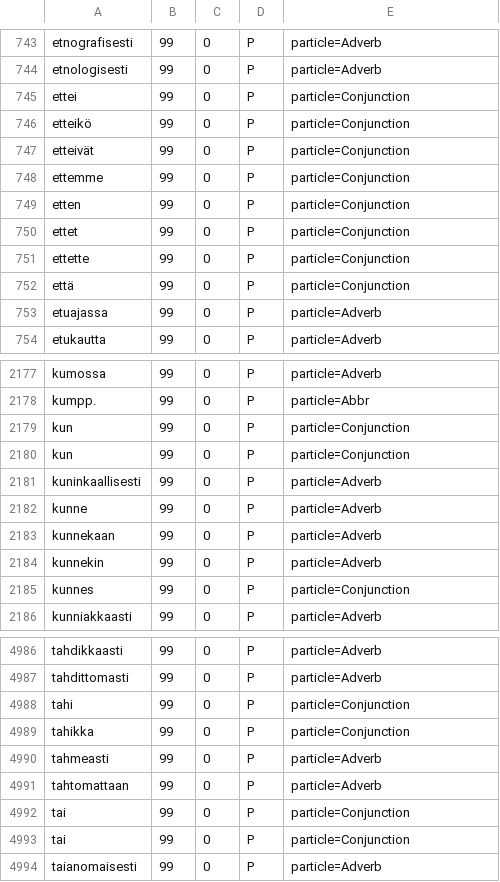
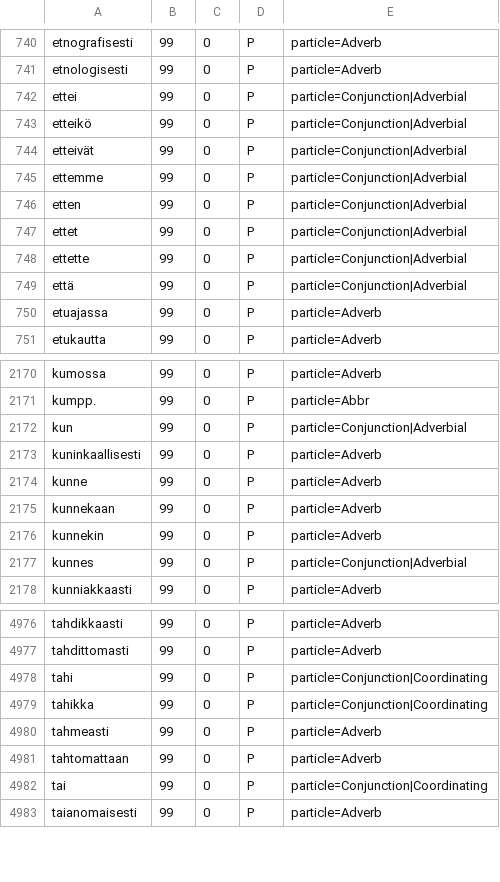
Before and after one commit to flammie/omorfi, a CSV file: src/lexical/attributes/particle-classes.csv, drawn as a sheet; only a part is shown, gaps mark what is left out; the diff covers the shown part only.

Commit message:
Classify conjunctions by syntax

```diff
--- a/src/lexical/attributes/particle-classes.csv
+++ b/src/lexical/attributes/particle-classes.csv
@@ -744,10 +741,10 @@
 "etnologisesti","99","0","P","particle=Adverb"
-"ettei","99","0","P","particle=Conjunction"
-"etteikö","99","0","P","particle=Conjunction"
-"etteivät","99","0","P","particle=Conjunction"
-"ettemme","99","0","P","particle=Conjunction"
-"etten","99","0","P","particle=Conjunction"
-"ettet","99","0","P","particle=Conjunction"
-"ettette","99","0","P","particle=Conjunction"
-"että","99","0","P","particle=Conjunction"
+"ettei","99","0","P","particle=Conjunction|Adverbial"
+"etteikö","99","0","P","particle=Conjunction|Adverbial"
+"etteivät","99","0","P","particle=Conjunction|Adverbial"
+"ettemme","99","0","P","particle=Conjunction|Adverbial"
+"etten","99","0","P","particle=Conjunction|Adverbial"
+"ettet","99","0","P","particle=Conjunction|Adverbial"
+"ettette","99","0","P","particle=Conjunction|Adverbial"
+"että","99","0","P","particle=Conjunction|Adverbial"
 "etuajassa","99","0","P","particle=Adverb"
@@ -2178,4 +2171,3 @@
 "kumpp.","99","0","P","particle=Abbr"
-"kun","99","0","P","particle=Conjunction"
-"kun","99","0","P","particle=Conjunction"
+"kun","99","0","P","particle=Conjunction|Adverbial"
 "kuninkaallisesti","99","0","P","particle=Adverb"
@@ -2184,3 +2176,3 @@
 "kunnekin","99","0","P","particle=Adverb"
-"kunnes","99","0","P","particle=Conjunction"
+"kunnes","99","0","P","particle=Conjunction|Adverbial"
 "kunniakkaasti","99","0","P","particle=Adverb"
@@ -4987,8 +4977,7 @@
 "tahdittomasti","99","0","P","particle=Adverb"
-"tahi","99","0","P","particle=Conjunction"
-"tahikka","99","0","P","particle=Conjunction"
+"tahi","99","0","P","particle=Conjunction|Coordinating"
+"tahikka","99","0","P","particle=Conjunction|Coordinating"
 "tahmeasti","99","0","P","particle=Adverb"
 "tahtomattaan","99","0","P","particle=Adverb"
-"tai","99","0","P","particle=Conjunction"
-"tai","99","0","P","particle=Conjunction"
+"tai","99","0","P","particle=Conjunction|Coordinating"
 "taianomaisesti","99","0","P","particle=Adverb"
```
Also changed, not shown: 10 removed rows and 58 edited cells elsewhere in this file.
